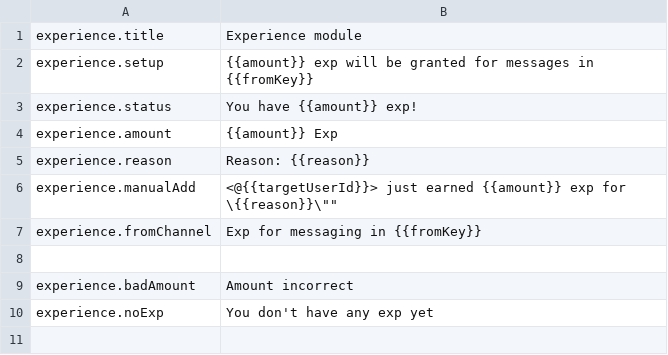
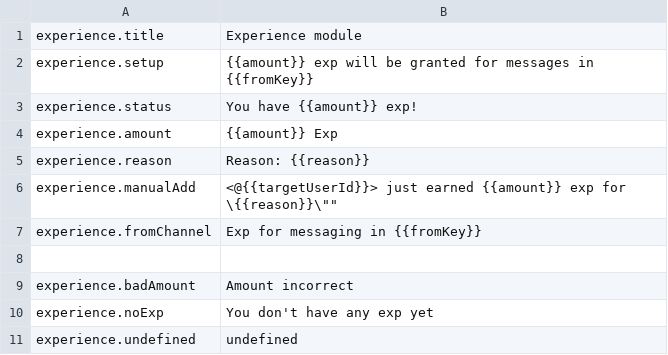
Before and after one commit to uz0/u.dcvs.ru, a CSV file: i18n/en/experience.csv, drawn as a sheet.

```diff
--- a/i18n/en/experience.csv
+++ b/i18n/en/experience.csv
@@ -10 +10,2 @@ experience.badAmount, "Amount incorrect"
 experience.noExp, "You don't have any exp yet"
+experience.undefined, "undefined"
```
Also changed, not shown: i18n/ru/experience.csv, 19 other files.
